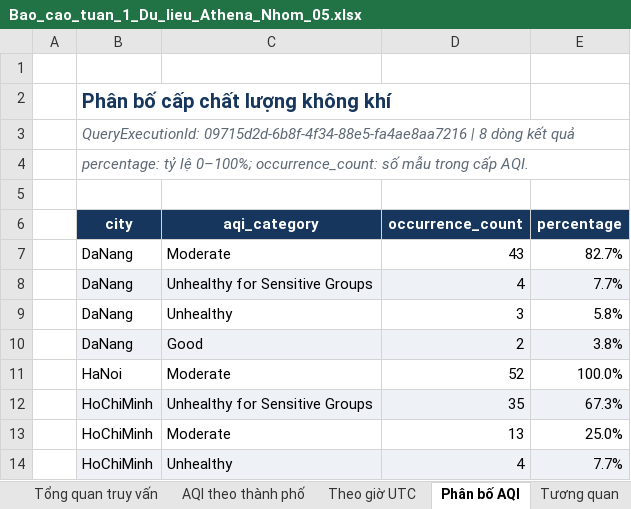
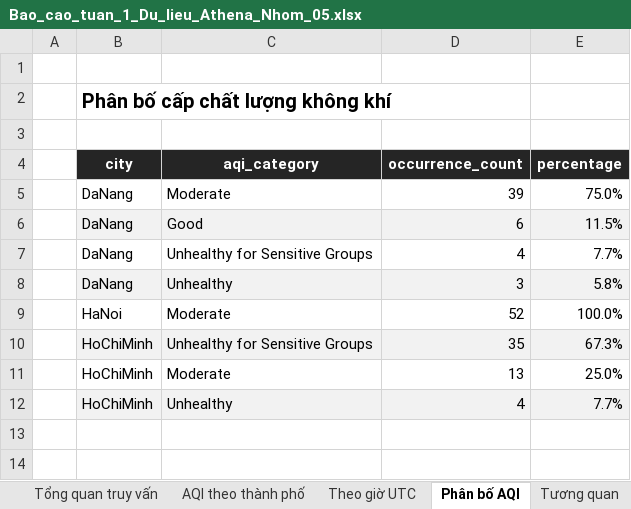
Before and after one commit to JasonTM17/WeatherAWS_FinalTerm, an Excel workbook: docs/Bao_cao_tuan_1_Du_lieu_Athena_Nhom_05.xlsx, sheet Phân bố AQI, drawn as a sheet; values as stored, in another font and other column widths than the file's, no borders; removed rows and columns are numbered as before the commit, all else as after; the diff names each change by its address in the sheet, - before the commit and + after, or states it on an @@ line.

```diff
--- a/docs/Bao_cao_tuan_1_Du_lieu_Athena_Nhom_05.xlsx (sheet Phân bố AQI)
+++ b/docs/Bao_cao_tuan_1_Du_lieu_Athena_Nhom_05.xlsx (sheet Phân bố AQI)
-B2 text colour: #17365D
+B2 text colour: black
-row 3:  | QueryExecutionId: 09715d2d-6b8f-4f34-88e5-fa4ae8aa7216 | 8 dòng kết quả
-row 4:  | percentage: tỷ lệ 0–100%; occurrence_count: số mẫu trong cấp AQI.
-B4:E4 fill: #17365D
+B4:E4 fill: #252525
-D5 (occurrence_count): 43
+D5 (occurrence_count): 39
-E5 (percentage): 82.7%
+E5 (percentage): 75.0%
+row 6:  | DaNang | Good | 6 | 11.5%
-B7:E7 fill: #EEF2F6
+B7:E7 fill: none
-B8:E8 fill: none
+B8:E8 fill: #F2F2F2
-row 10:  | DaNang | Good | 2 | 3.8%
```
Also changed, not shown: sheet Theo giờ UTC, sheet Tổng quan truy vấn, sheet AQI theo thành phố, sheet Tương quan, other sheet tabs, 32 other files.
